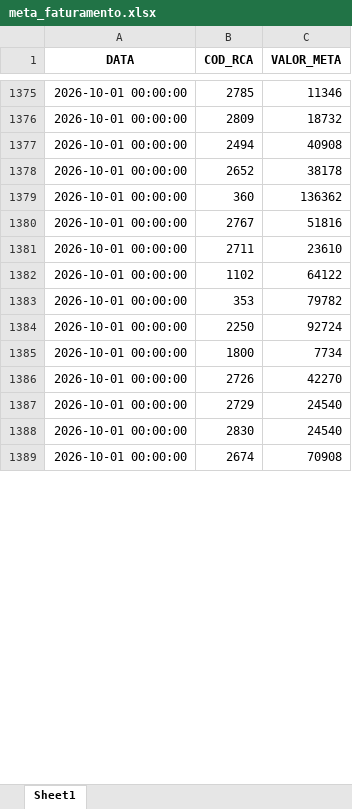
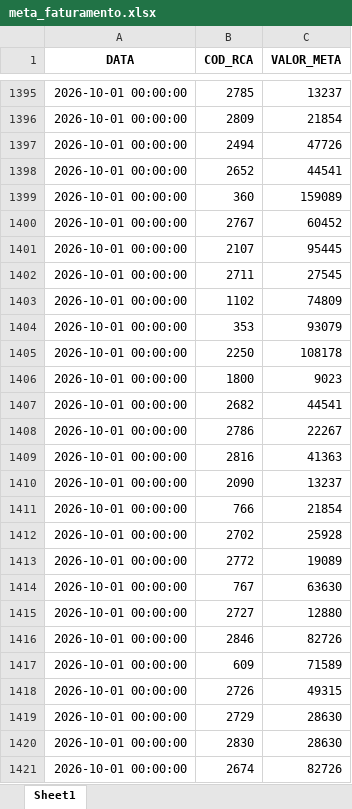
Before and after one commit to RoqueChristian/convencao, an Excel workbook: data/meta_faturamento.xlsx, sheet Sheet1, drawn as a sheet; only a part is shown, gaps mark what is left out; values as stored, in another font and other column widths than the file's, no borders; addresses are those after the commit; the diff covers the shown part only; the diff names each change by its address in the sheet, - before the commit and + after, or states it on an @@ line.

Commit message:
chore(data): batch update intraday meta_faturamento - 08:01:23

```diff
--- a/data/meta_faturamento.xlsx (sheet Sheet1)
+++ b/data/meta_faturamento.xlsx (sheet Sheet1)
-C1395 (VALOR_META): 11346
+C1395 (VALOR_META): 13237
-C1396 (VALOR_META): 18732
+C1396 (VALOR_META): 21854
-C1397 (VALOR_META): 40908
+C1397 (VALOR_META): 47726
-C1398 (VALOR_META): 38178
+C1398 (VALOR_META): 44541
-C1399 (VALOR_META): 136362
+C1399 (VALOR_META): 159089
-C1400 (VALOR_META): 51816
+C1400 (VALOR_META): 60452
+row 1401: 2026-10-01 00:00:00 | 2107 | 95445
-C1402 (VALOR_META): 23610
+C1402 (VALOR_META): 27545
-C1403 (VALOR_META): 64122
+C1403 (VALOR_META): 74809
-C1404 (VALOR_META): 79782
+C1404 (VALOR_META): 93079
-C1405 (VALOR_META): 92724
+C1405 (VALOR_META): 108178
-C1406 (VALOR_META): 7734
+C1406 (VALOR_META): 9023
+row 1407: 2026-10-01 00:00:00 | 2682 | 44541
+row 1408: 2026-10-01 00:00:00 | 2786 | 22267
+row 1409: 2026-10-01 00:00:00 | 2816 | 41363
+row 1410: 2026-10-01 00:00:00 | 2090 | 13237
+row 1411: 2026-10-01 00:00:00 | 766 | 21854
+row 1412: 2026-10-01 00:00:00 | 2702 | 25928
+row 1413: 2026-10-01 00:00:00 | 2772 | 19089
+row 1414: 2026-10-01 00:00:00 | 767 | 63630
+row 1415: 2026-10-01 00:00:00 | 2727 | 12880
+row 1416: 2026-10-01 00:00:00 | 2846 | 82726
+row 1417: 2026-10-01 00:00:00 | 609 | 71589
-C1418 (VALOR_META): 42270
+C1418 (VALOR_META): 49315
-C1419:C1420 (VALOR_META): 24540
+C1419:C1420 (VALOR_META): 28630
-C1421 (VALOR_META): 70908
+C1421 (VALOR_META): 82726
```
Also changed, not shown: 43 added rows, 34 removed rows and 154 edited cells elsewhere in this sheet.
